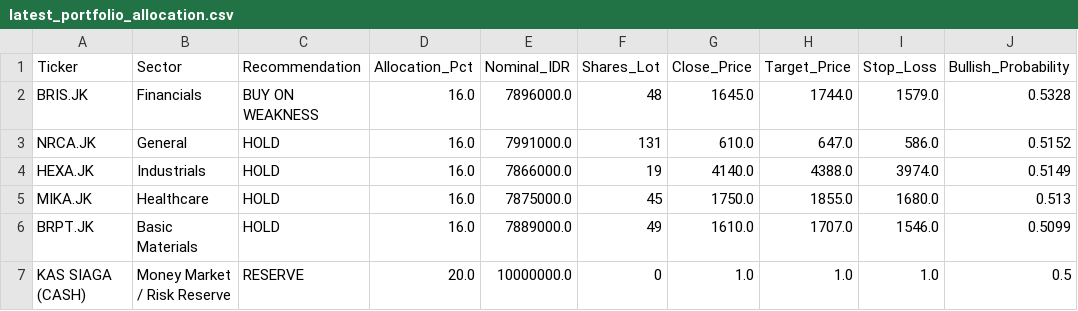
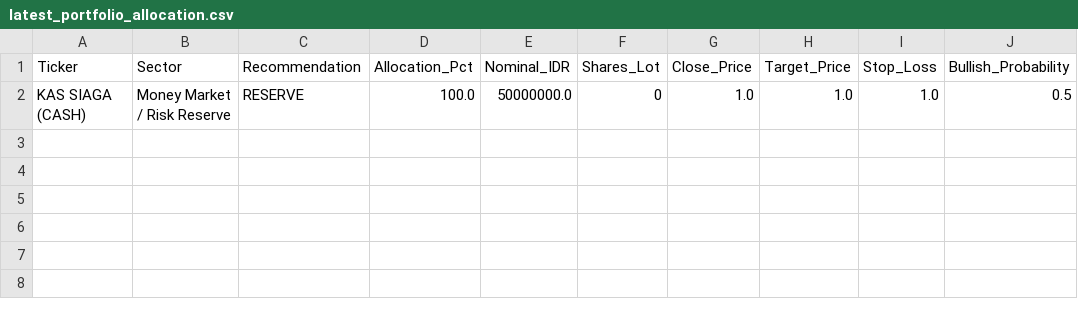
Before and after one commit to Ifan-Apres/stock-market-recommendation, a CSV file: data/processed/latest_portfolio_allocation.csv, drawn as a sheet.

```diff
--- a/data/processed/latest_portfolio_allocation.csv
+++ b/data/processed/latest_portfolio_allocation.csv
@@ -1,7 +1,2 @@
 Ticker,Sector,Recommendation,Allocation_Pct,Nominal_IDR,Shares_Lot,Close_Price,Target_Price,Stop_Loss,Bullish_Probability
-BRIS.JK,Financials,BUY ON WEAKNESS,16.0,7896000.0,48,1645.0,1744.0,1579.0,0.5328
-NRCA.JK,General,HOLD,16.0,7991000.0,131,610.0,647.0,586.0,0.5152
-HEXA.JK,Industrials,HOLD,16.0,7866000.0,19,4140.0,4388.0,3974.0,0.5149
-MIKA.JK,Healthcare,HOLD,16.0,7875000.0,45,1750.0,1855.0,1680.0,0.513
-BRPT.JK,Basic Materials,HOLD,16.0,7889000.0,49,1610.0,1707.0,1546.0,0.5099
-KAS SIAGA (CASH),Money Market / Risk Reserve,RESERVE,20.0,10000000.0,0,1.0,1.0,1.0,0.5
+KAS SIAGA (CASH),Money Market / Risk Reserve,RESERVE,100.0,50000000.0,0,1.0,1.0,1.0,0.5
```
Also changed, not shown: data/processed/advanced_quant_metrics.csv, data/processed/latest_alpha_recommendations_dividend.csv, 14 other files.
